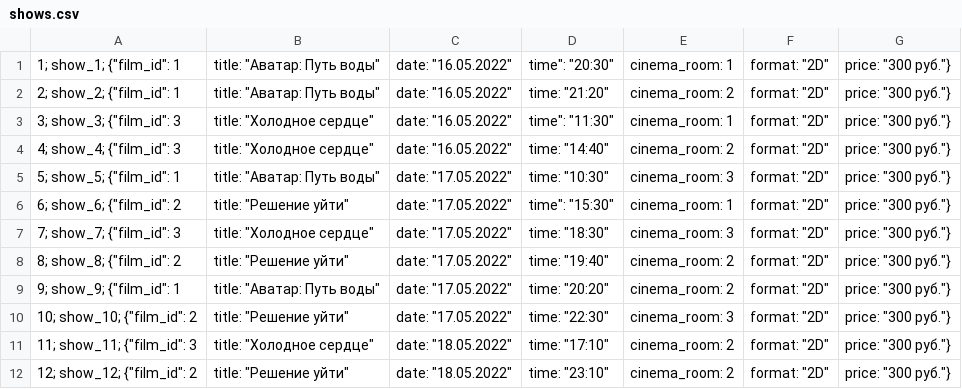
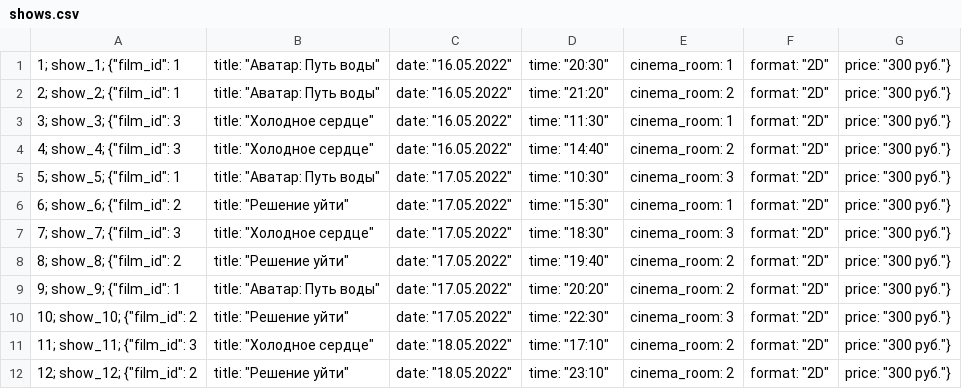
Before and after one commit to marynepo/mts-kino-bot, a CSV file: src/shows.csv, drawn as a sheet.

Commit message:
Edited files:     /src/shows.csv

```diff
--- a/src/shows.csv
+++ b/src/shows.csv
@@ -1,7 +1,7 @@
-1; show_1; {"film_id": 1, "title": "Аватар: Путь воды", "date": "16.05.2022", ""time": "20:30", "cinema_room": 1, "format": "2D", "price": "300 руб."}
+1; show_1; {"film_id": 1, "title": "Аватар: Путь воды", "date": "16.05.2022", "time": "20:30", "cinema_room": 1, "format": "2D", "price": "300 руб."}
 2; show_2; {"film_id": 1, "title": "Аватар: Путь воды", "date": "16.05.2022", "time": "21:20", "cinema_room": 2, "format": "2D", "price": "300 руб."}
-3; show_3; {"film_id": 3, "title": "Холодное сердце", "date": "16.05.2022", ""time": "11:30", "cinema_room": 1, "format": "2D", "price": "300 руб."}
+3; show_3; {"film_id": 3, "title": "Холодное сердце", "date": "16.05.2022", "time": "11:30", "cinema_room": 1, "format": "2D", "price": "300 руб."}
 4; show_4; {"film_id": 3, "title": "Холодное сердце", "date": "16.05.2022", "time": "14:40", "cinema_room": 2, "format": "2D", "price": "300 руб."}
 5; show_5; {"film_id": 1, "title": "Аватар: Путь воды", "date": "17.05.2022", "time": "10:30", "cinema_room": 3, "format": "2D", "price": "300 руб."}
-6; show_6; {"film_id": 2, "title": "Решение уйти", "date": "17.05.2022", ""time": "15:30", "cinema_room": 1, "format": "2D", "price": "300 руб."}
+6; show_6; {"film_id": 2, "title": "Решение уйти", "date": "17.05.2022", "time": "15:30", "cinema_room": 1, "format": "2D", "price": "300 руб."}
 7; show_7; {"film_id": 3, "title": "Холодное сердце", "date": "17.05.2022", "time": "18:30", "cinema_room": 3, "format": "2D", "price": "300 руб."}
```
